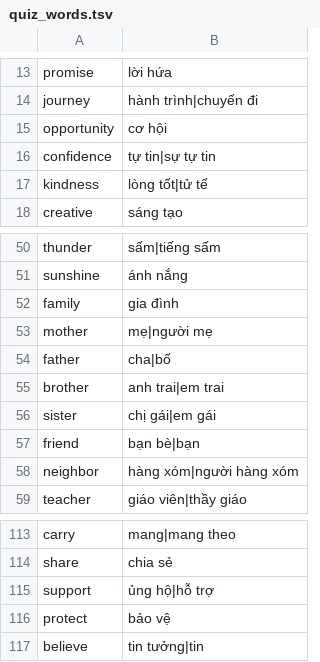
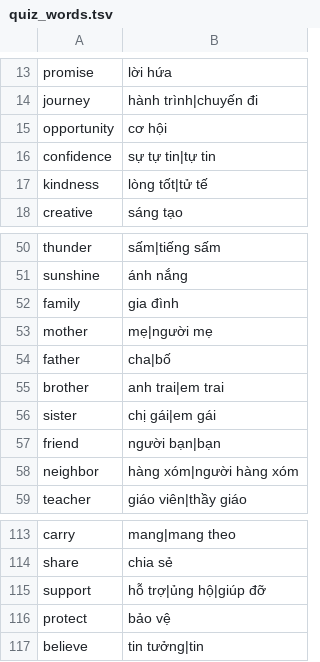
Before and after one commit to huuduy966/ENGLISH_LIVE_QUIZ, a TSV file: tools/quiz_words.tsv, drawn as a sheet; only a part is shown, gaps mark what is left out.

```diff
--- a/tools/quiz_words.tsv
+++ b/tools/quiz_words.tsv
@@ -15,3 +15,3 @@ journey	hành trình|chuyến đi
 opportunity	cơ hội
-confidence	tự tin|sự tự tin
+confidence	sự tự tin|tự tin
 kindness	lòng tốt|tử tế
@@ -56,3 +56,3 @@ brother	anh trai|em trai
 sister	chị gái|em gái
-friend	bạn bè|bạn
+friend	người bạn|bạn
 neighbor	hàng xóm|người hàng xóm
@@ -114,3 +114,3 @@ carry	mang|mang theo
 share	chia sẻ
-support	ủng hộ|hỗ trợ
+support	hỗ trợ|ủng hộ|giúp đỡ
 protect	bảo vệ
```
Also changed, not shown: 3 other files.
